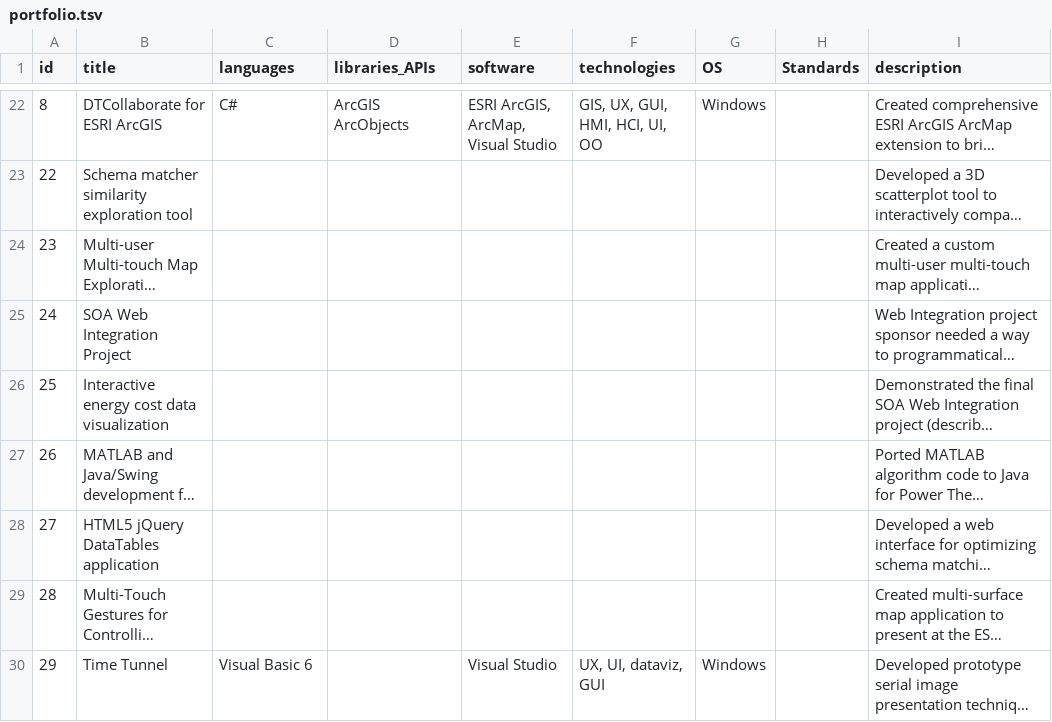
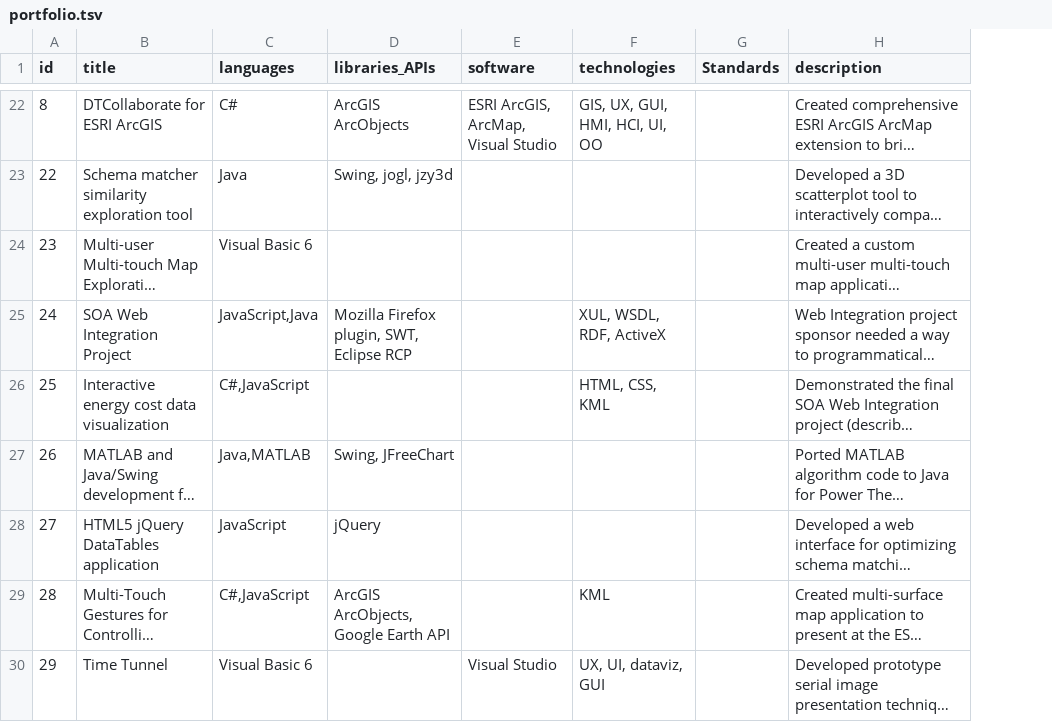
Before and after one commit to esenther/esenther.github.io, a TSV file: portfolio/portfolio.tsv, drawn as a sheet; only a part is shown, gaps mark what is left out; long unchanged cells end in …; the diff covers the shown part only; the diff names each change by its address in the sheet, - before the commit and + after, or states it on an @@ line.

Commit message:
try svg.html

```diff
--- a/portfolio/portfolio.tsv
+++ b/portfolio/portfolio.tsv
-column G (OS), rows 22-30: Windows |  |  |  |  |  |  |  | Windows
-C23 (languages): (empty)
+C23 (languages): Java
-D23 (libraries_APIs): (empty)
+D23 (libraries_APIs): Swing, jogl, jzy3d
-C24 (languages): (empty)
+C24 (languages): Visual Basic 6
-C25 (languages): (empty)
+C25 (languages): JavaScript,Java
-D25 (libraries_APIs): (empty)
+D25 (libraries_APIs): Mozilla Firefox plugin, SWT, Eclipse RCP
-F25 (technologies): (empty)
+F25 (technologies): XUL, WSDL, RDF, ActiveX
-C26 (languages): (empty)
+C26 (languages): C#,JavaScript
-F26 (technologies): (empty)
+F26 (technologies): HTML, CSS, KML
-C27 (languages): (empty)
+C27 (languages): Java,MATLAB
-D27 (libraries_APIs): (empty)
+D27 (libraries_APIs): Swing, JFreeChart
-C28 (languages): (empty)
+C28 (languages): JavaScript
-D28 (libraries_APIs): (empty)
+D28 (libraries_APIs): jQuery
-C29 (languages): (empty)
+C29 (languages): C#,JavaScript
-D29 (libraries_APIs): (empty)
+D29 (libraries_APIs): ArcGIS ArcObjects, Google Earth API
-F29 (technologies): (empty)
+F29 (technologies): KML
```
Also changed, not shown: 31 edited cells elsewhere in this file, 1 other file.
